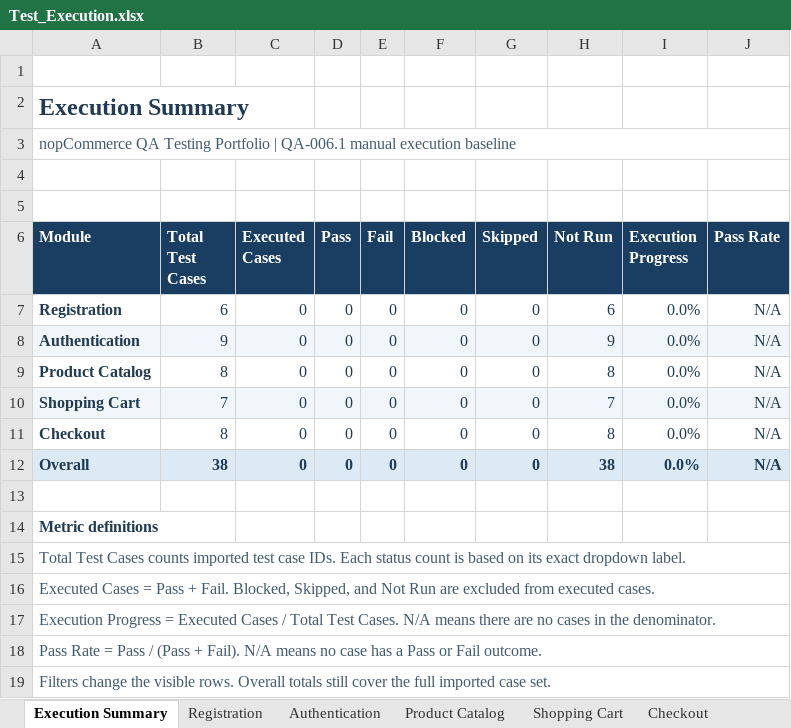
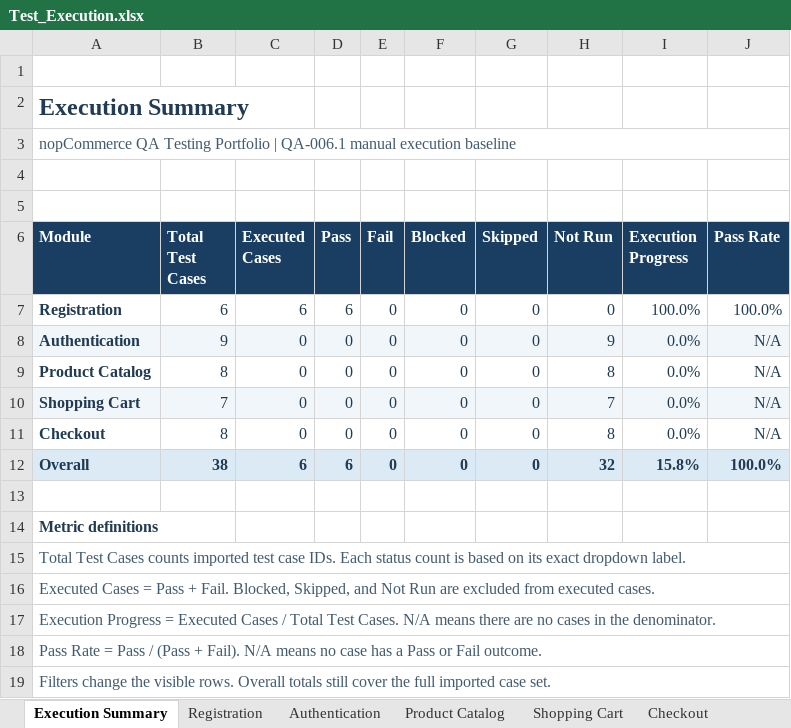
Before and after one commit to phuctan153/nopcommerce-qa, an Excel workbook: docs/test-execution/Test_Execution.xlsx, sheet Execution Summary, drawn as a sheet; values as stored, in another font and other column widths than the file's, no borders; table styles not drawn; the diff names each change by its address in the sheet, - before the commit and + after, or states it on an @@ line.

Commit message:
test: record QA-006 registration execution

```diff
--- a/docs/test-execution/Test_Execution.xlsx (sheet Execution Summary)
+++ b/docs/test-execution/Test_Execution.xlsx (sheet Execution Summary)
-C7 (Executed Cases): 0
+C7 (Executed Cases): 6
-D7 (Pass): 0
+D7 (Pass): 6
-H7 (Not Run): 6
+H7 (Not Run): 0
-I7 (Execution Progress): 0.0%
+I7 (Execution Progress): 100.0%
-J7 (Pass Rate): N/A
+J7 (Pass Rate): 100.0%
-C12 (Executed Cases): 0
+C12 (Executed Cases): 6
-D12 (Pass): 0
+D12 (Pass): 6
-H12 (Not Run): 38
+H12 (Not Run): 32
-I12 (Execution Progress): 0.0%
+I12 (Execution Progress): 15.8%
-J12 (Pass Rate): N/A
+J12 (Pass Rate): 100.0%
```
Also changed, not shown: sheet Registration, formulas that keep their value, 6 other files.
